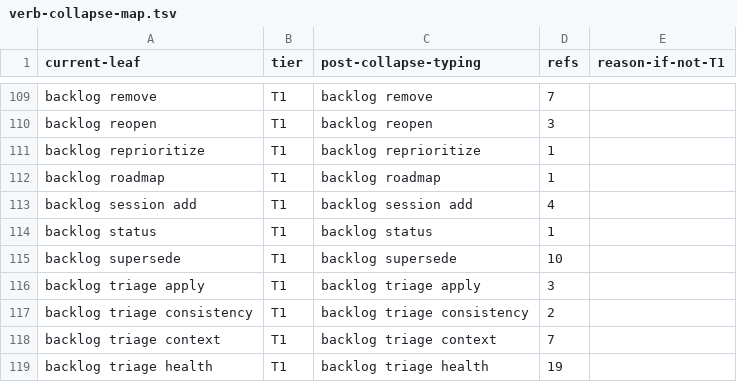
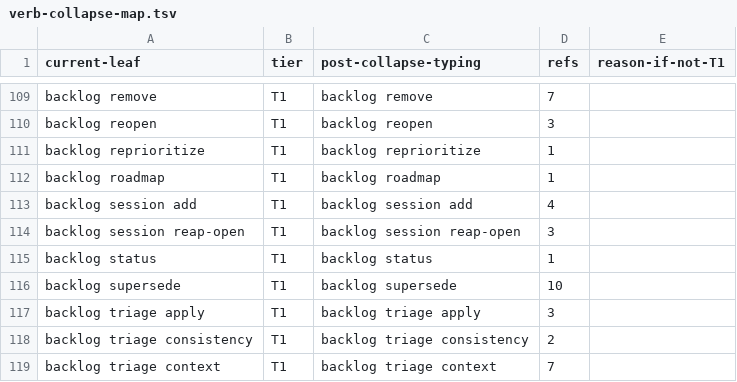
Before and after one commit to bllshttng/footnote, a TSV file: scripts/ci/verb-collapse-map.tsv, drawn as a sheet; only a part is shown, gaps mark what is left out; the shorter side is filled out with more unchanged rows; the diff names each change by its address in the sheet, - before the commit and + after, or states it on an @@ line.

Commit message:
feat(graph): persist progress and reap dead node sessions

```diff
--- a/scripts/ci/verb-collapse-map.tsv
+++ b/scripts/ci/verb-collapse-map.tsv
+row 114: backlog session reap-open | T1 | backlog session reap-open | 3
```
Also changed, not shown: 17 other files.
